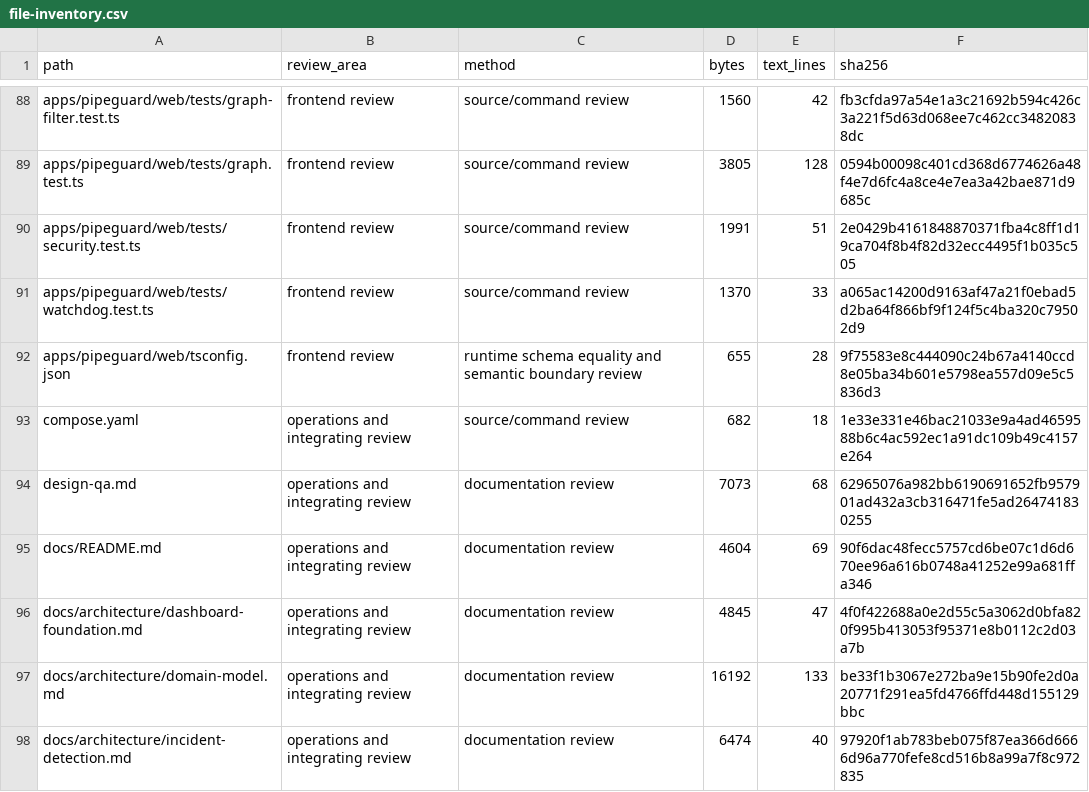
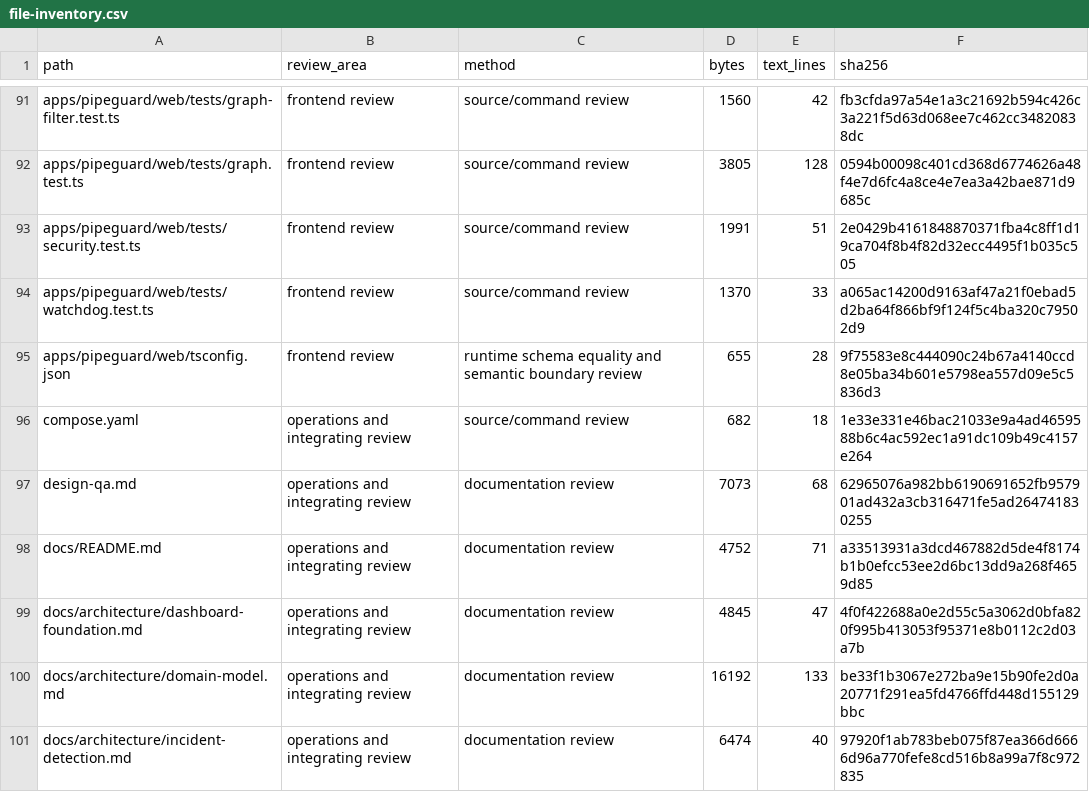
Before and after one commit to RJ1899157/PipeGuard, a CSV file: docs/audit/file-inventory.csv, drawn as a sheet; only a part is shown, gaps mark what is left out; the diff covers the shown part only.

```diff
--- a/docs/audit/file-inventory.csv
+++ b/docs/audit/file-inventory.csv
@@ -94,3 +97,3 @@ compose.yaml,operations and integrating review,source/command review,682,18,1e33
 design-qa.md,operations and integrating review,documentation review,7073,68,62965076a982bb6190691652fb957901ad432a3cb316471fe5ad264741830255
-docs/README.md,operations and integrating review,documentation review,4604,69,90f6dac48fecc5757cd6be07c1d6d670ee96a616b0748a41252e99a681ffa346
+docs/README.md,operations and integrating review,documentation review,4752,71,a33513931a3dcd467882d5de4f8174b1b0efcc53ee2d6bc13dd9a268f4659d85
 docs/architecture/dashboard-foundation.md,operations and integrating review,documentation review,4845,47,4f0f422688a0e2d55c5a3062d0bfa820f995b413053f95371e8b0112c2d03a7b
```
Also changed, not shown: 5 added rows and 10 edited cells elsewhere in this file, 10 other files.
